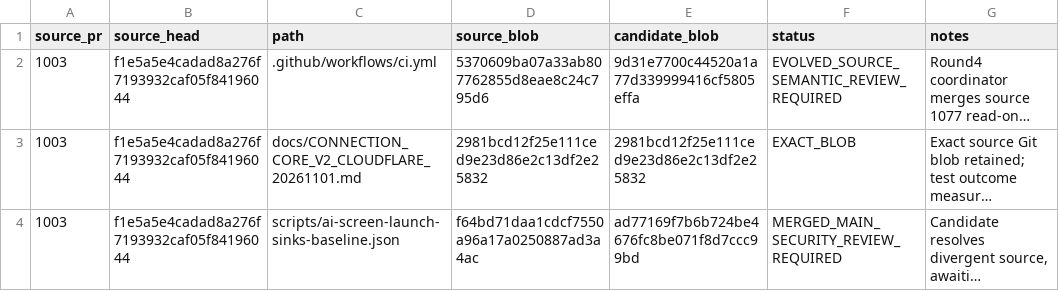
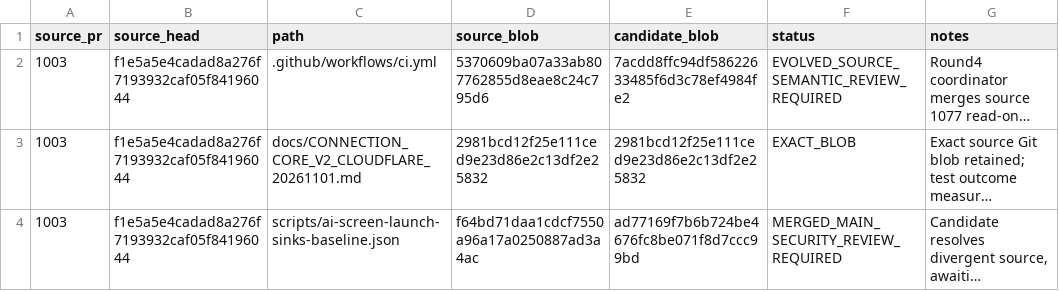
Before and after one commit to Naveax/Nexowire, a CSV file: docs/connection-v2/source-preservation-matrix.csv, drawn as a sheet; only a part is shown; long unchanged cells end in …; the diff covers the shown part only; the diff names each change by its address in the sheet, - before the commit and + after, or states it on an @@ line.

Commit message:
docs: reconcile source-preservation evidence for unified Windows candidate

```diff
--- a/docs/connection-v2/source-preservation-matrix.csv
+++ b/docs/connection-v2/source-preservation-matrix.csv
-E2 (candidate_blob): 9d31e7700c44520a1a77d339999416cf5805effa
+E2 (candidate_blob): 7acdd8ffc94df58622633485f6d3c78ef4984fe2
```
Also changed, not shown: 8 edited cells elsewhere in this file, docs/coord/AI05_CORE_CONNECTION_V2_PRESERVATION.csv, 1 other file.
